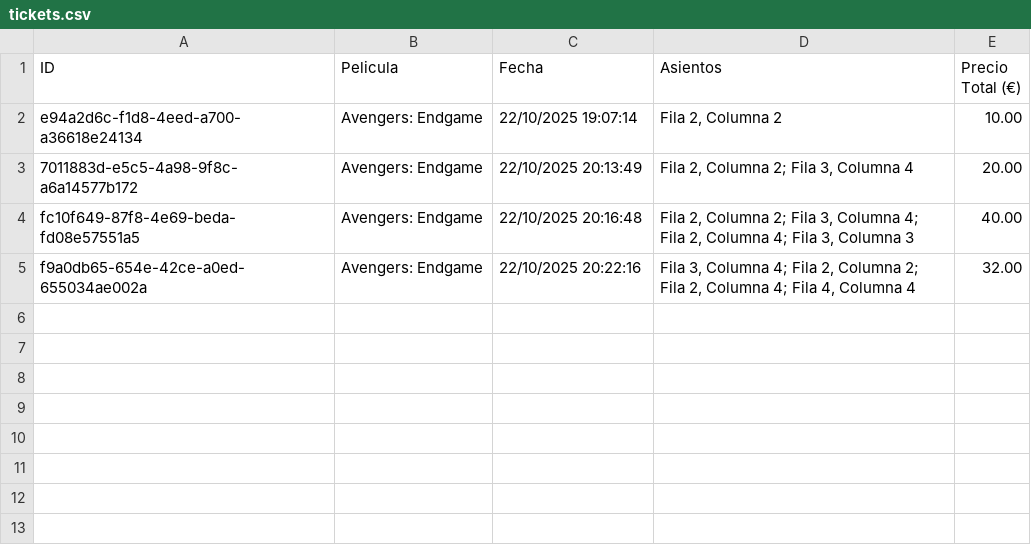
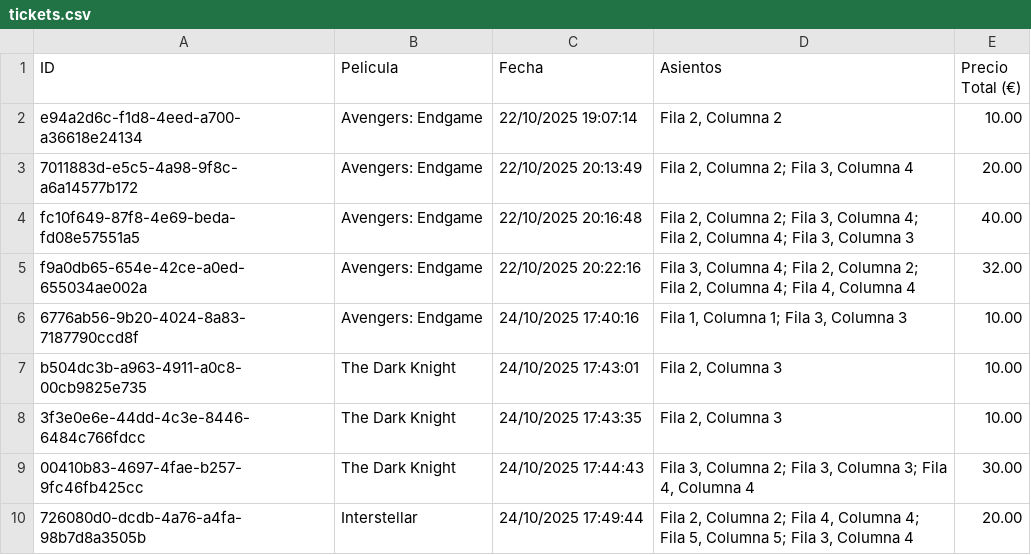
Before and after one commit to davidggarciiia/PROJECTO, a CSV file: CINE/TICKET/tickets.csv, drawn as a sheet; the diff names each change by its address in the sheet, - before the commit and + after, or states it on an @@ line.

```diff
--- a/CINE/TICKET/tickets.csv
+++ b/CINE/TICKET/tickets.csv
+row 6: 6776ab56-9b20-4024-8a83-7187790ccd8f | Avengers: Endgame | 24/10/2025 17:40:16 | Fila 1, Columna 1; Fila 3, Columna 3 | 10.00
+row 7: b504dc3b-a963-4911-a0c8-00cb9825e735 | The Dark Knight | 24/10/2025 17:43:01 | Fila 2, Columna 3 | 10.00
+row 8: 3f3e0e6e-44dd-4c3e-8446-6484c766fdcc | The Dark Knight | 24/10/2025 17:43:35 | Fila 2, Columna 3 | 10.00
+row 9: 00410b83-4697-4fae-b257-9fc46fb425cc | The Dark Knight | 24/10/2025 17:44:43 | Fila 3, Columna 2; Fila 3, Columna 3; Fila 4, Columna 4 | 30.00
+row 10: 726080d0-dcdb-4a76-a4fa-98b7d8a3505b | Interstellar | 24/10/2025 17:49:44 | Fila 2, Columna 2; Fila 4, Columna 4; Fila 5, Columna 5; Fila 3, Columna 4 | 20.00
```
Also changed, not shown: 2 other files.
